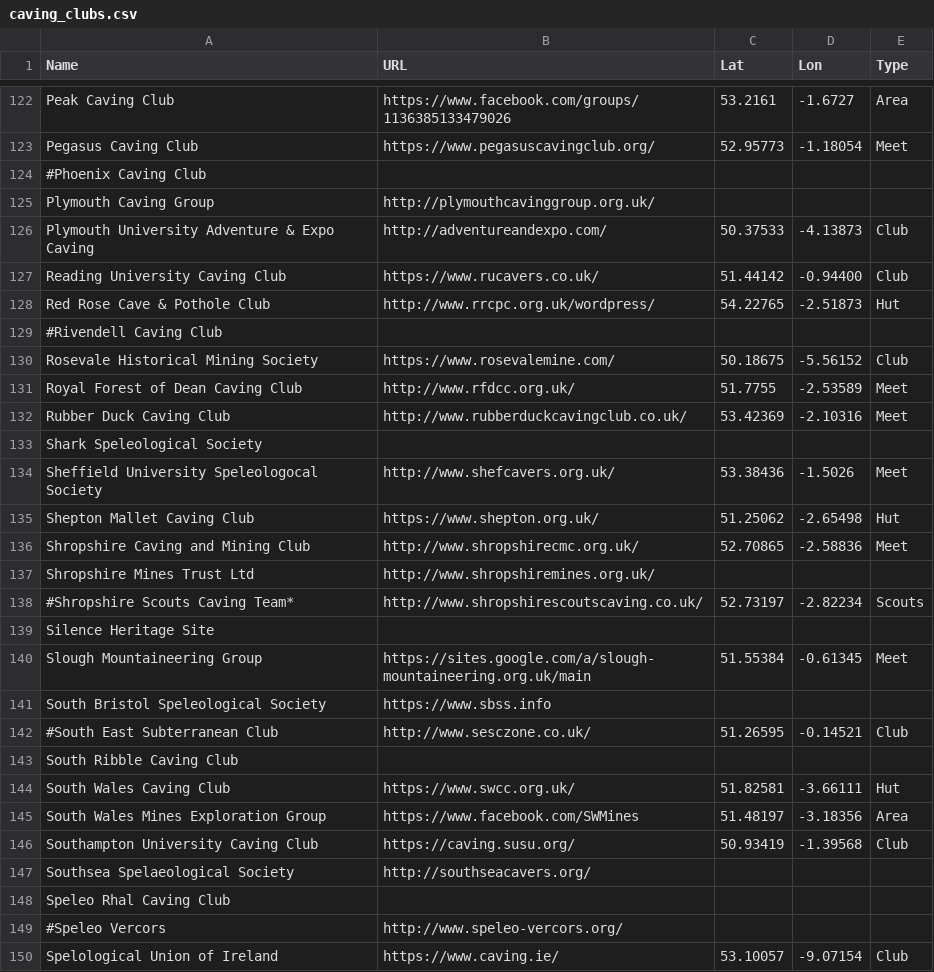
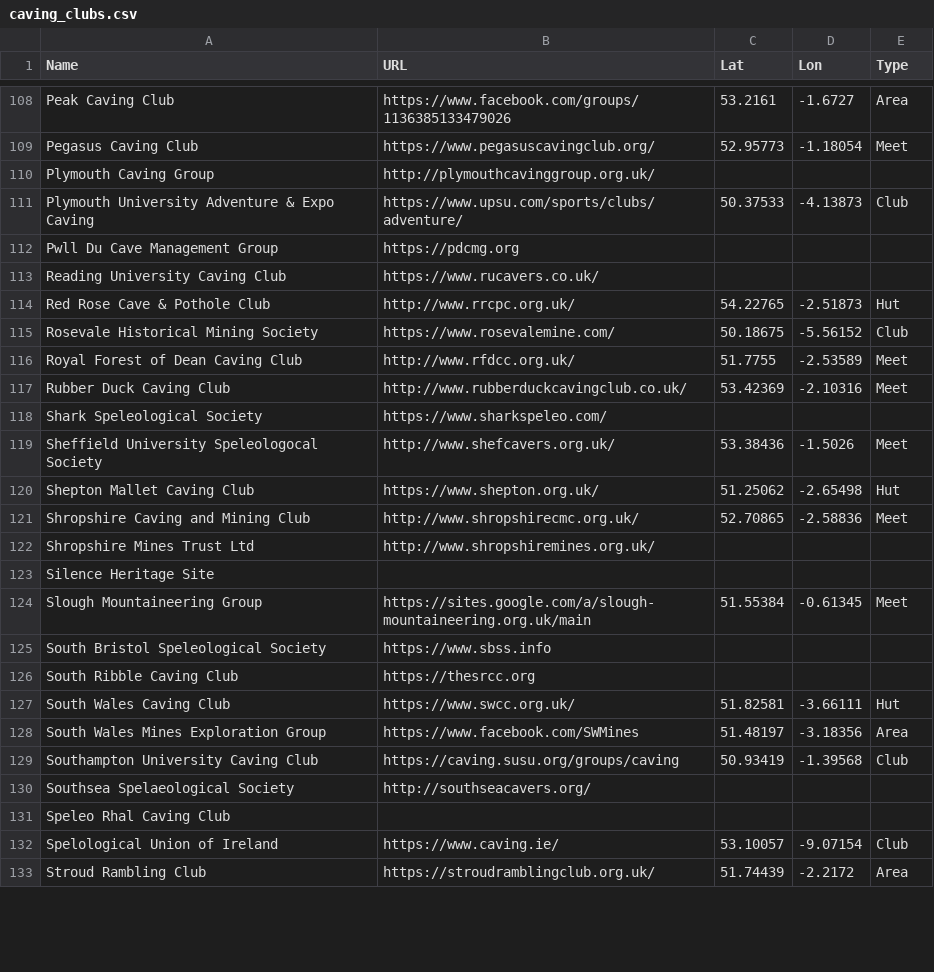
Before and after one commit to BritishCavingAssociation/bca-clubs-map, a CSV file: caving_clubs.csv, drawn as a sheet; only a part is shown, gaps mark what is left out; the shorter side is filled out with more unchanged rows; the diff covers the shown part only.

Commit message:
Update caving_clubs.csv
Caving clubs 2024 update

```diff
--- a/caving_clubs.csv
+++ b/caving_clubs.csv
@@ -123,8 +109,7 @@ Peak Caving Club,https://www.facebook.com/groups/1136385133479026,53.2161,-1.672
 Pegasus Caving Club,https://www.pegasuscavingclub.org/,52.95773,-1.18054,Meet
-#Phoenix Caving Club,,,,
 Plymouth Caving Group,http://plymouthcavinggroup.org.uk/,,,
-Plymouth University Adventure & Expo Caving,http://adventureandexpo.com/,50.37533,-4.13873,Club
-Reading University Caving Club,https://www.rucavers.co.uk/,51.44142,-0.94400,Club
-Red Rose Cave & Pothole Club,http://www.rrcpc.org.uk/wordpress/,54.22765,-2.51873,Hut
-#Rivendell Caving Club,,,,
+Plymouth University Adventure & Expo Caving,https://www.upsu.com/sports/clubs/adventure/,50.37533,-4.13873,Club
+Pwll Du Cave Management Group,https://pdcmg.org,,,
+Reading University Caving Club,https://www.rucavers.co.uk/,,,
+Red Rose Cave & Pothole Club,http://www.rrcpc.org.uk/,54.22765,-2.51873,Hut
 Rosevale Historical Mining Society,https://www.rosevalemine.com/,50.18675,-5.56152,Club
@@ -132,3 +117,3 @@ Royal Forest of Dean Caving Club,http://www.rfdcc.org.uk/,51.7755,-2.53589,Meet
 Rubber Duck Caving Club,http://www.rubberduckcavingclub.co.uk/,53.42369,-2.10316,Meet
-Shark Speleological Society,,,,
+Shark Speleological Society,https://www.sharkspeleo.com/,,,
 Sheffield University Speleologocal Society,http://www.shefcavers.org.uk/,53.38436,-1.5026,Meet
@@ -137,3 +122,2 @@ Shropshire Caving and Mining Club,http://www.shropshirecmc.org.uk/,52.70865,-2.5
 Shropshire Mines Trust Ltd,http://www.shropshiremines.org.uk/,,,
-#Shropshire Scouts Caving Team*,http://www.shropshirescoutscaving.co.uk/,52.73197,-2.82234,Scouts
 Silence Heritage Site,,,,
@@ -141,10 +125,8 @@ Slough Mountaineering Group,https://sites.google.com/a/slough-mountaineering.org
 South Bristol Speleological Society,https://www.sbss.info,,,
-#South East Subterranean Club,http://www.sesczone.co.uk/,51.26595,-0.14521,Club
-South Ribble Caving Club,,,,
+South Ribble Caving Club,https://thesrcc.org,,,
 South Wales Caving Club,https://www.swcc.org.uk/,51.82581,-3.66111,Hut
 South Wales Mines Exploration Group,https://www.facebook.com/SWMines,51.48197,-3.18356,Area
-Southampton University Caving Club,https://caving.susu.org/,50.93419,-1.39568,Club
+Southampton University Caving Club,https://caving.susu.org/groups/caving,50.93419,-1.39568,Club
 Southsea Spelaeological Society,http://southseacavers.org/,,,
 Speleo Rhal Caving Club,,,,
-#Speleo Vercors,http://www.speleo-vercors.org/,,,
 Spelological Union of Ireland,https://www.caving.ie/,53.10057,-9.07154,Club
```
Also changed, not shown: 10 added rows, 33 removed rows and 49 edited cells elsewhere in this file.
